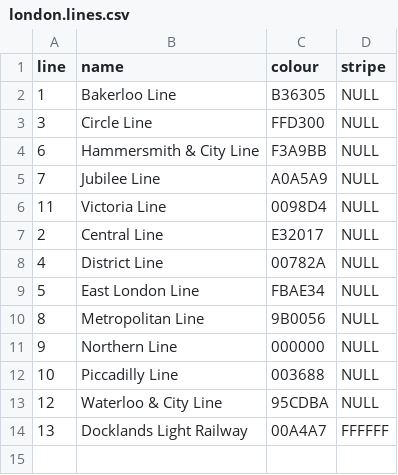
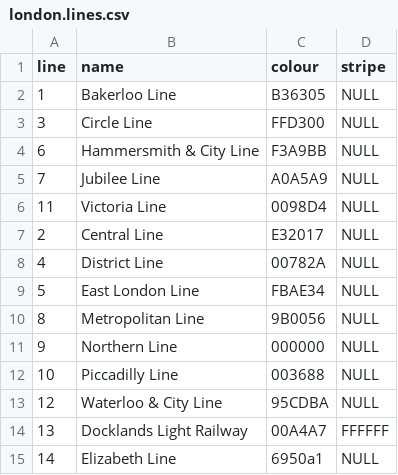
Before and after one commit to b-d-e/tube, a CSV file: data/london.lines.csv, drawn as a sheet.

Commit message:
striped line

```diff
--- a/data/london.lines.csv
+++ b/data/london.lines.csv
@@ -14 +14,2 @@
 13,"Docklands Light Railway","00A4A7","FFFFFF"
+14,"Elizabeth Line", "6950a1",NULL
```
Also changed, not shown: 2 other files.
